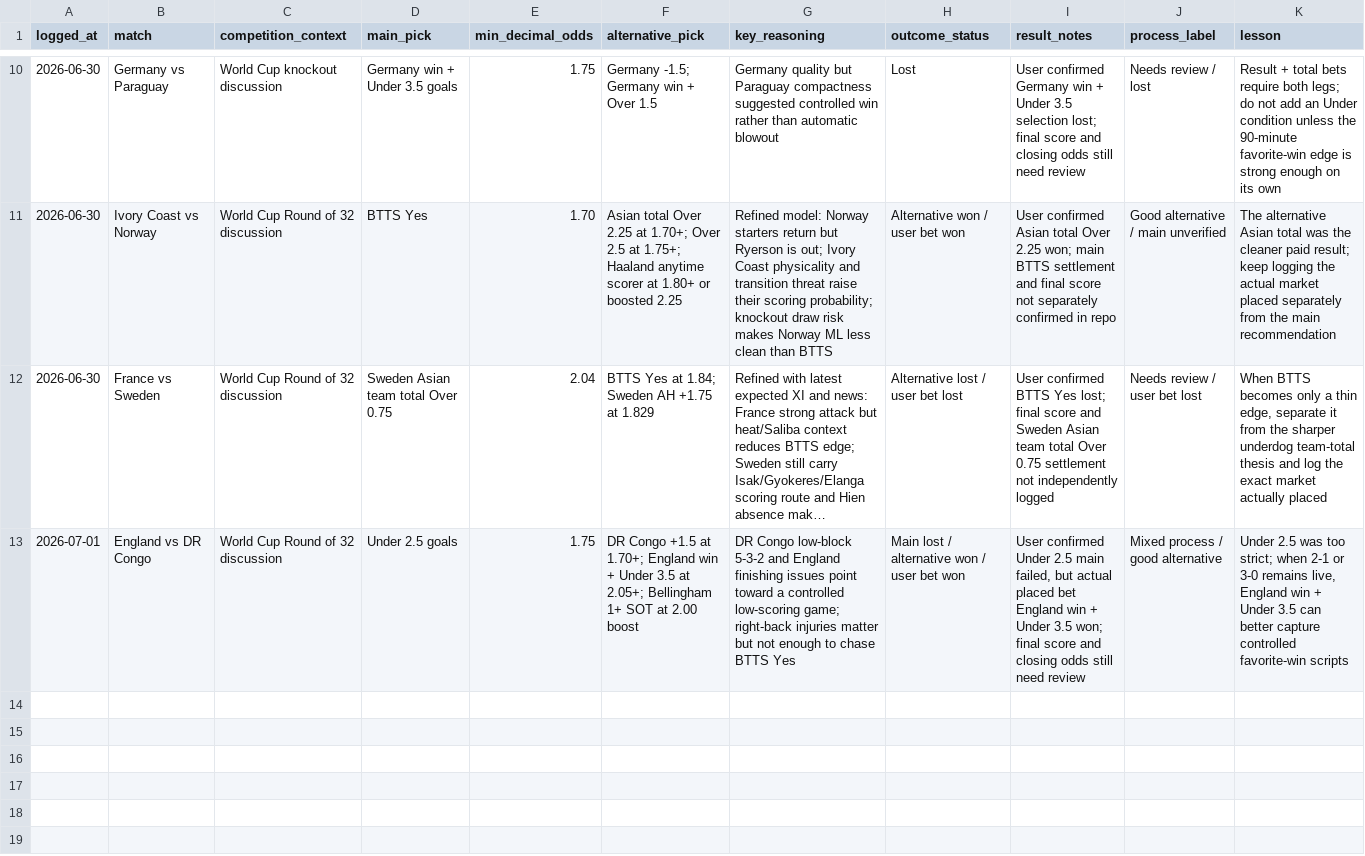
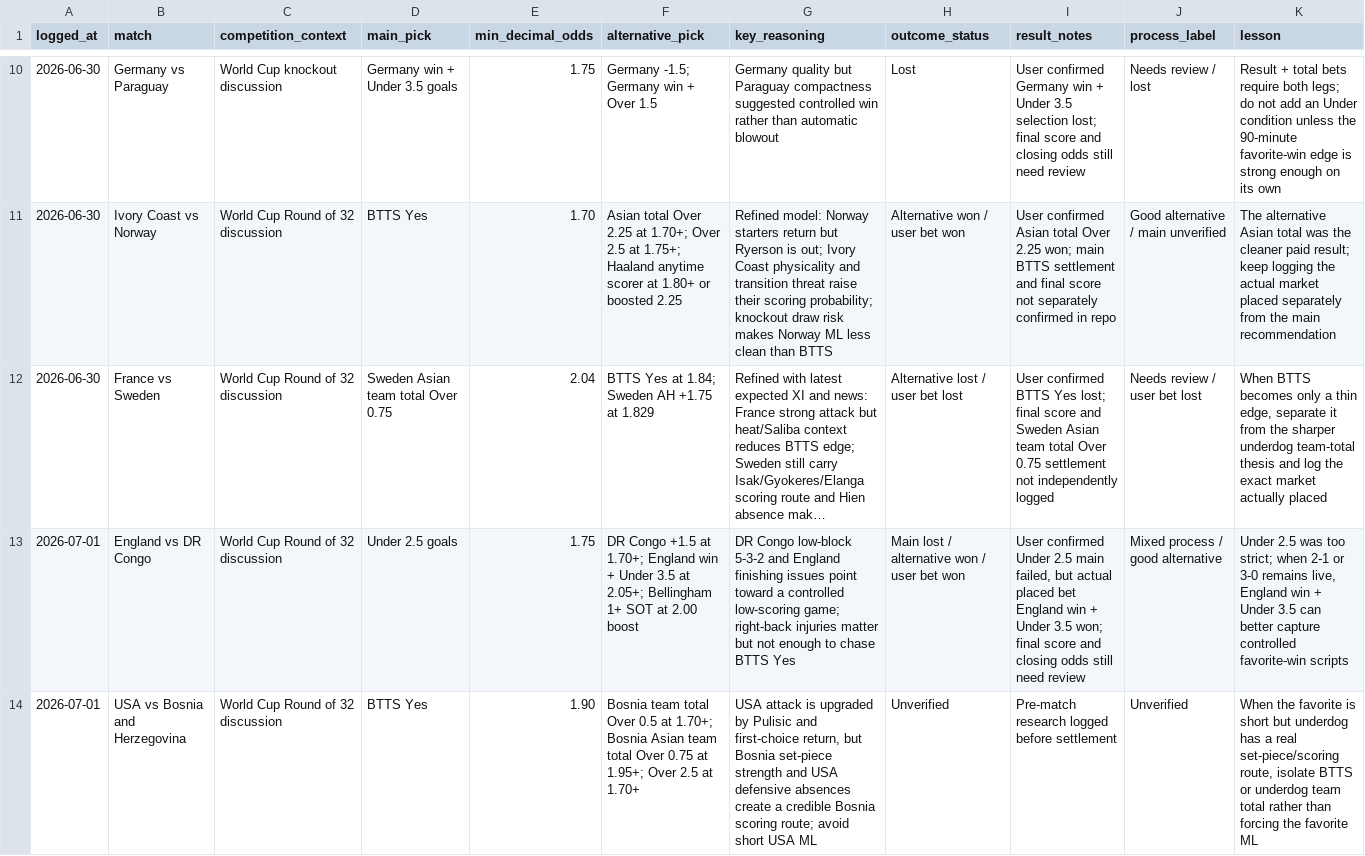
Before and after one commit to agmmdotdev/bet-research-labs, a CSV file: data/prediction-log.csv, drawn as a sheet; only a part is shown, gaps mark what is left out; long unchanged cells end in …; the diff names each change by its address in the sheet, - before the commit and + after, or states it on an @@ line.

Commit message:
Log USA Bosnia research pick

```diff
--- a/data/prediction-log.csv
+++ b/data/prediction-log.csv
+row 14: 2026-07-01 | USA vs Bosnia and Herzegovina | World Cup Round of 32 discussion | BTTS Yes | 1.90 | Bosnia team total Over 0.5 at 1.70+; Bosnia Asian team total Over 0.75 at 1.95+; Over 2.5 at 1.70+ | USA attack is upgraded by Pulisic and first-choice return, but Bosnia set-piece strength and USA defensive absences create a credible Bosnia scoring route; avoid short USA ML | Unverified | Pre-match research logged before settlement | Unverified | When the favorite is short but underdog has a real set-piece/scoring route, isolate BTTS or underdog team total rather than forcing the favorite ML
```
